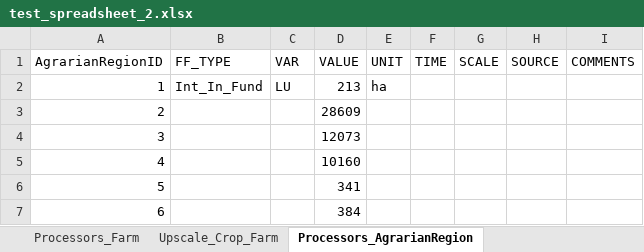
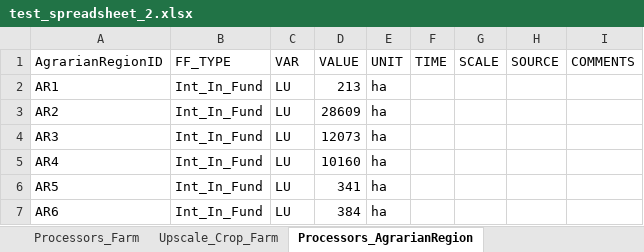
Before and after one commit to MAGIC-nexus/nis-backend, an Excel workbook: backend_tests/z_input_files/test_spreadsheet_2.xlsx, sheet Processors_AgrarianRegion, drawn as a sheet; values as stored, in another font and other column widths than the file's, no borders; removed rows and columns are numbered as before the commit, all else as after; the diff names each change by its address in the sheet, - before the commit and + after, or states it on an @@ line.

```diff
--- a/backend_tests/z_input_files/test_spreadsheet_2.xlsx (sheet Processors_AgrarianRegion)
+++ b/backend_tests/z_input_files/test_spreadsheet_2.xlsx (sheet Processors_AgrarianRegion)
-A2 (AgrarianRegionID): 1
+A2 (AgrarianRegionID): AR1
-row 3: 2 |  |  | 28609
-row 4: 3 |  |  | 12073
-row 5: 4 |  |  | 10160
-row 6: 5 |  |  | 341
-row 7: 6 |  |  | 384
+row 3: AR2 | Int_In_Fund | LU | 28609 | ha
+row 4: AR3 | Int_In_Fund | LU | 12073 | ha
+row 5: AR4 | Int_In_Fund | LU | 10160 | ha
+row 6: AR5 | Int_In_Fund | LU | 341 | ha
+row 7: AR6 | Int_In_Fund | LU | 384 | ha
```
Also changed, not shown: sheet Upscale_Crop_Farm, sheet Upscale_Farm_AgrarianRegion, 19 other files.
